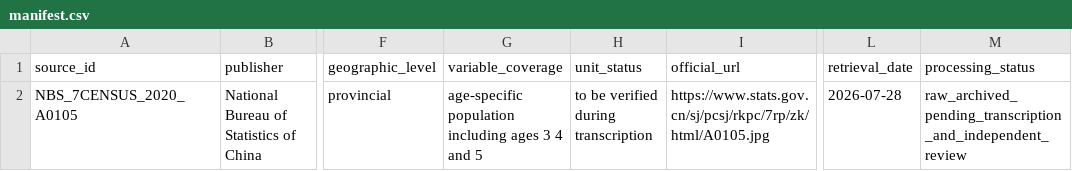
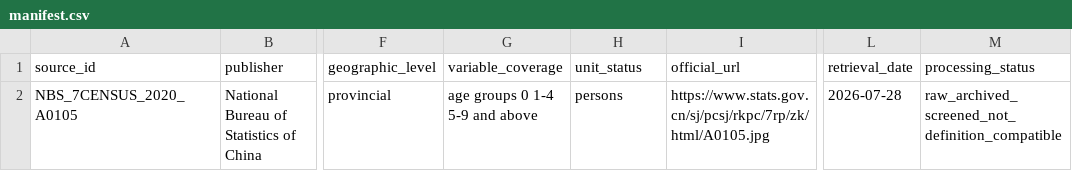
Before and after one commit to AvelineChuk/OpenPreEduLab, a CSV file: datasets/raw/national_china/census_2020/manifest.csv, drawn as a sheet; only a part is shown, gaps mark what is left out; the diff names each change by its address in the sheet, - before the commit and + after, or states it on an @@ line.

Commit message:
Mark grouped census table as age-definition incompatible

```diff
--- a/datasets/raw/national_china/census_2020/manifest.csv
+++ b/datasets/raw/national_china/census_2020/manifest.csv
-G2 (variable_coverage): age-specific population including ages 3 4 and 5
+G2 (variable_coverage): age groups 0 1-4 5-9 and above
-H2 (unit_status): to be verified during transcription
+H2 (unit_status): persons
-M2 (processing_status): raw_archived_pending_transcription_and_independent_review
+M2 (processing_status): raw_archived_screened_not_definition_compatible
```
Also changed, not shown: 1 other file.
